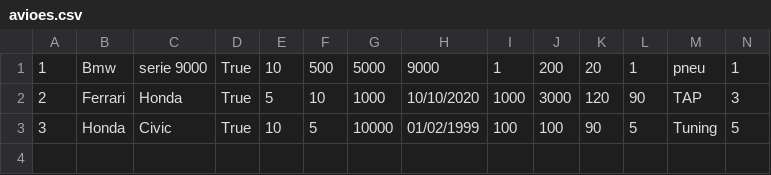
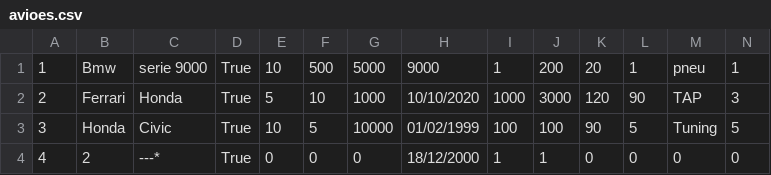
Before and after one commit to HugoFGCosta/AeroMills, a CSV file: AeroMils/bin/Debug/net6.0/avioes.csv, drawn as a sheet; only a part is shown; rows hold the shown columns only; the diff names each change by its address in the sheet, - before the commit and + after, or states it on an @@ line.

```diff
--- a/AeroMils/bin/Debug/net6.0/avioes.csv
+++ b/AeroMils/bin/Debug/net6.0/avioes.csv
+row 4: 4 | 2 | ---* | True | 0 | 0 | 0 | 18/12/2000 | 1 | 1 | 0 | 0 | 0 | 0
```
Also changed, not shown: 21 other files.
